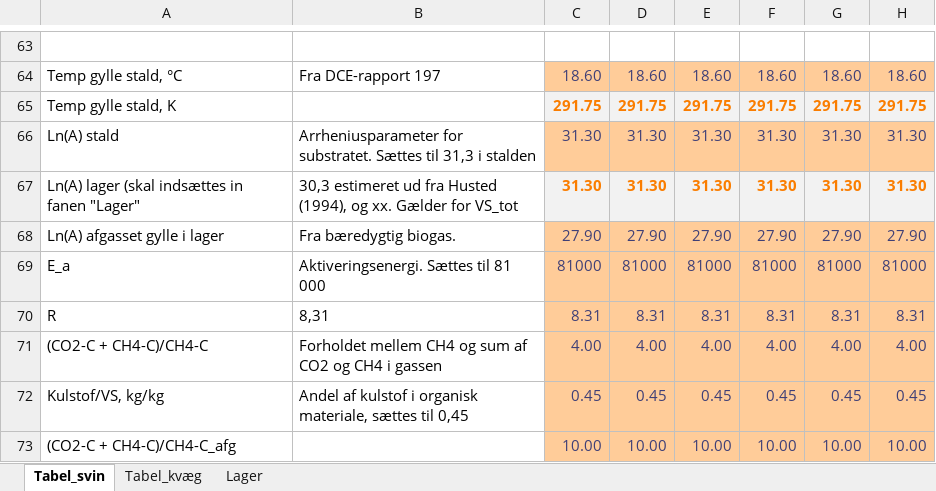
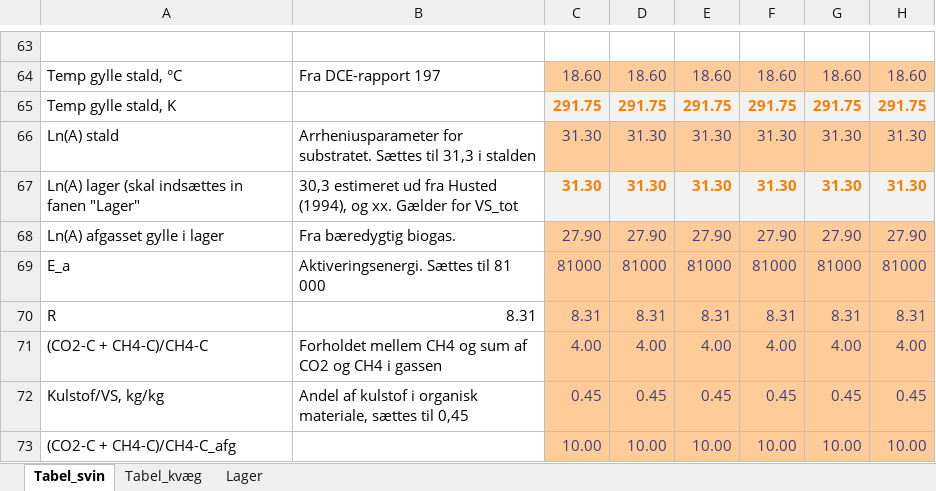
Before and after one commit to AU-BCE-EE/Dalby-2024-KVIK, an Excel workbook: model/Metanproduktion_Arrhenius_v8_30012024.xlsx, sheet Tabel_svin, drawn as a sheet; only a part is shown, gaps mark what is left out; values as stored, in another font and other column widths than the file's, no borders; the diff names each change by its address in the sheet, - before the commit and + after, or states it on an @@ line.

```diff
--- a/model/Metanproduktion_Arrhenius_v8_30012024.xlsx (sheet Tabel_svin)
+++ b/model/Metanproduktion_Arrhenius_v8_30012024.xlsx (sheet Tabel_svin)
-B70: 8,31
+B70: 8.31
```
Also changed, not shown: data/teknologi_potentiale.xlsx, data/teknologi_udbredelse.xlsx, 17 other files.
